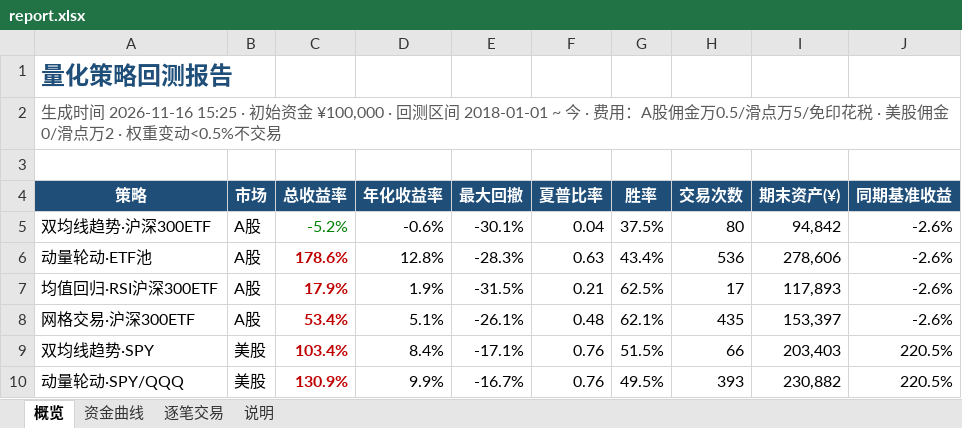
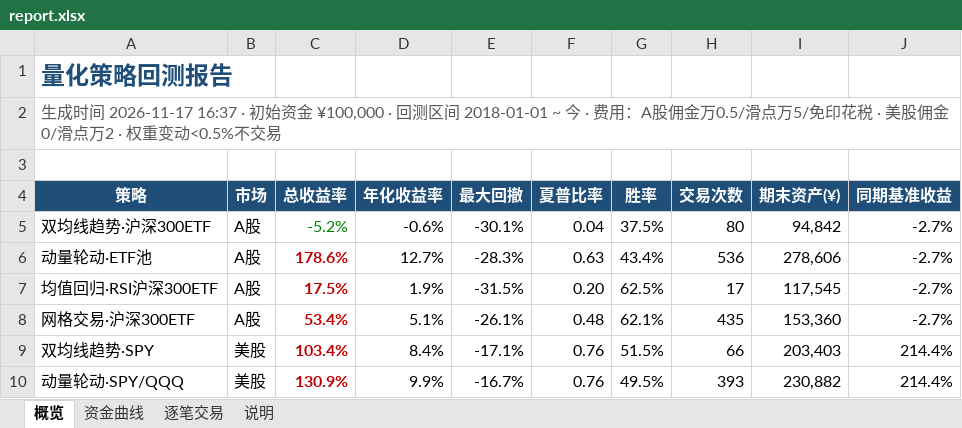
Before and after one commit to eason724/quant-watch, an Excel workbook: files/report.xlsx, sheet 概览, drawn as a sheet; values as stored, in another font and other column widths than the file's, no borders; the diff names each change by its address in the sheet, - before the commit and + after, or states it on an @@ line.

```diff
--- a/files/report.xlsx (sheet 概览)
+++ b/files/report.xlsx (sheet 概览)
-A2 (策略): …成时间 2026-11-16 15:25 · 初始资…
+A2 (策略): …成时间 2026-11-17 16:37 · 初始资…
-J5:J8 (同期基准收益): -2.6%
+J5:J8 (同期基准收益): -2.7%
-D6 (年化收益率): 12.8%
+D6 (年化收益率): 12.7%
-C7 (总收益率): 17.9%
+C7 (总收益率): 17.5%
-F7 (夏普比率): 0.21
+F7 (夏普比率): 0.20
-I7 (期末资产(¥)): 117,893
+I7 (期末资产(¥)): 117,545
-I8 (期末资产(¥)): 153,397
+I8 (期末资产(¥)): 153,360
-J9:J10 (同期基准收益): 220.5%
+J9:J10 (同期基准收益): 214.4%
```
Also changed, not shown: sheet 资金曲线, charts or pictures, src/site/files/report.xlsx, 26 other files.
